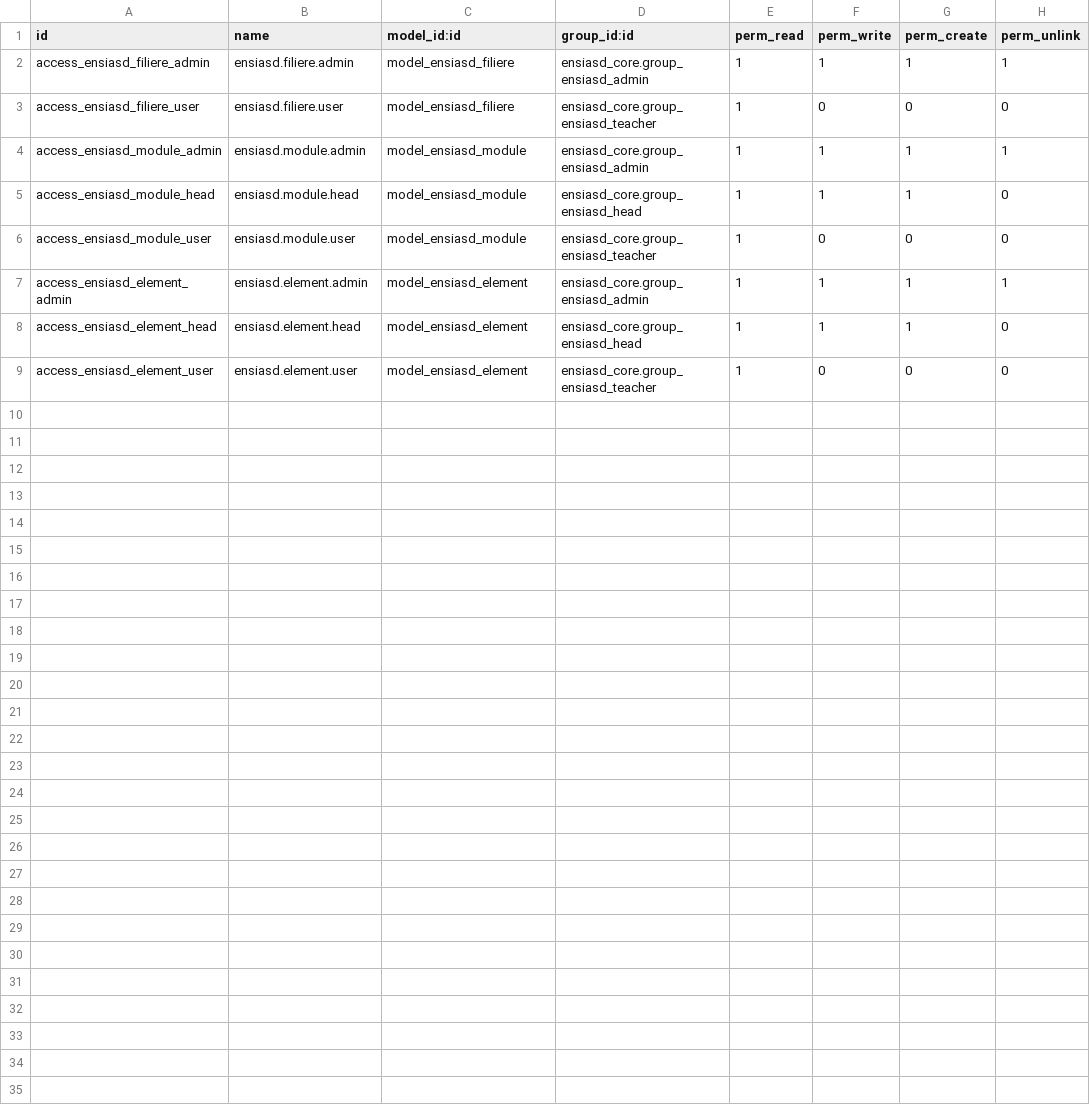
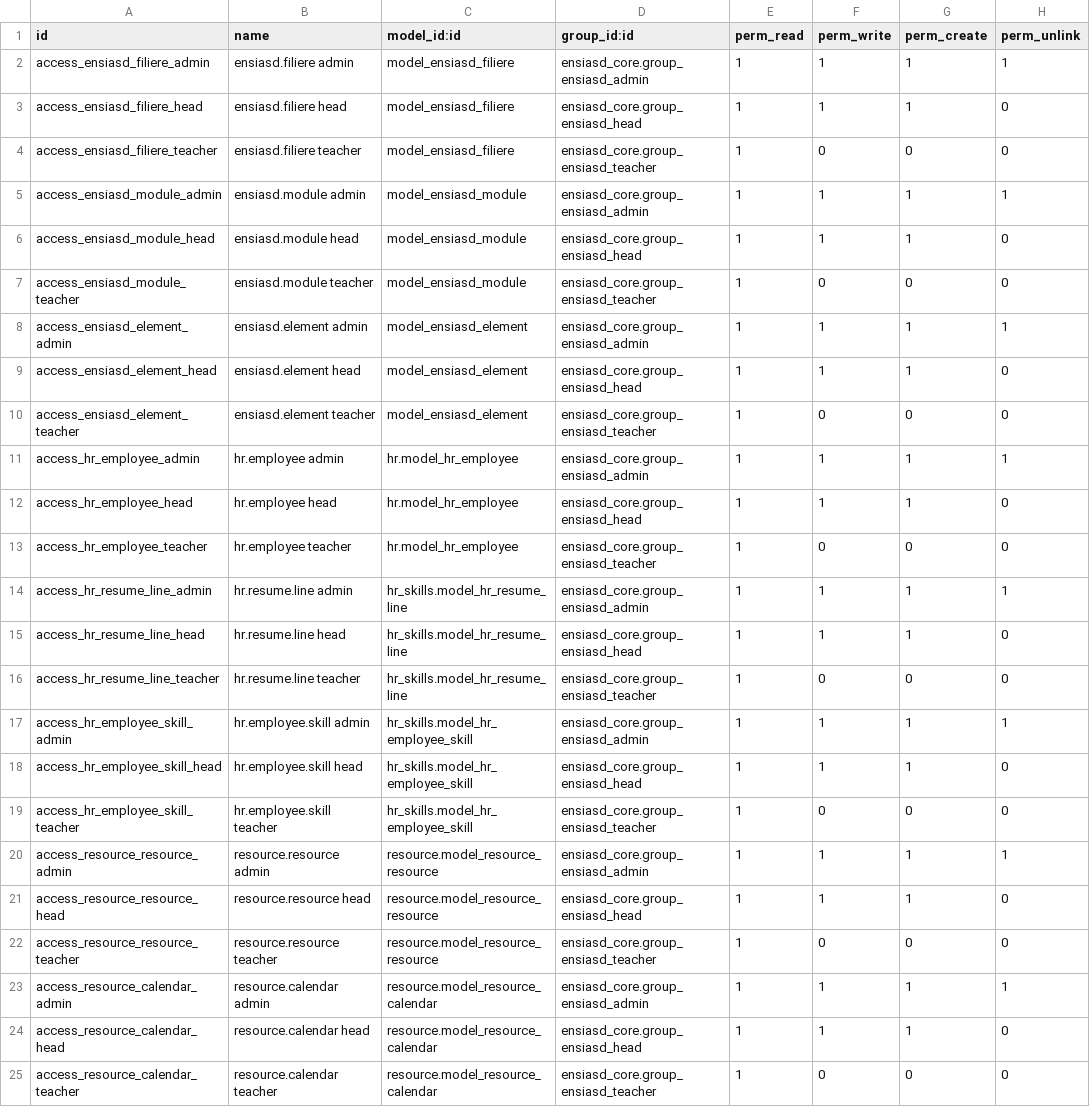
Before and after one commit to osama-jammi/ENSIASD-ERP---Syst-me-de-Gestion-Int-gr-, a CSV file: ensiasd_addons/ensiasd_academic/security/ir.model.access.csv, drawn as a sheet.

```diff
--- a/ensiasd_addons/ensiasd_academic/security/ir.model.access.csv
+++ b/ensiasd_addons/ensiasd_academic/security/ir.model.access.csv
@@ -1,9 +1,25 @@
 id,name,model_id:id,group_id:id,perm_read,perm_write,perm_create,perm_unlink
-access_ensiasd_filiere_admin,ensiasd.filiere.admin,model_ensiasd_filiere,ensiasd_core.group_ensiasd_admin,1,1,1,1
-access_ensiasd_filiere_user,ensiasd.filiere.user,model_ensiasd_filiere,ensiasd_core.group_ensiasd_teacher,1,0,0,0
-access_ensiasd_module_admin,ensiasd.module.admin,model_ensiasd_module,ensiasd_core.group_ensiasd_admin,1,1,1,1
-access_ensiasd_module_head,ensiasd.module.head,model_ensiasd_module,ensiasd_core.group_ensiasd_head,1,1,1,0
-access_ensiasd_module_user,ensiasd.module.user,model_ensiasd_module,ensiasd_core.group_ensiasd_teacher,1,0,0,0
-access_ensiasd_element_admin,ensiasd.element.admin,model_ensiasd_element,ensiasd_core.group_ensiasd_admin,1,1,1,1
-access_ensiasd_element_head,ensiasd.element.head,model_ensiasd_element,ensiasd_core.group_ensiasd_head,1,1,1,0
-access_ensiasd_element_user,ensiasd.element.user,model_ensiasd_element,ensiasd_core.group_ensiasd_teacher,1,0,0,0
+access_ensiasd_filiere_admin,ensiasd.filiere admin,model_ensiasd_filiere,ensiasd_core.group_ensiasd_admin,1,1,1,1
+access_ensiasd_filiere_head,ensiasd.filiere head,model_ensiasd_filiere,ensiasd_core.group_ensiasd_head,1,1,1,0
+access_ensiasd_filiere_teacher,ensiasd.filiere teacher,model_ensiasd_filiere,ensiasd_core.group_ensiasd_teacher,1,0,0,0
+access_ensiasd_module_admin,ensiasd.module admin,model_ensiasd_module,ensiasd_core.group_ensiasd_admin,1,1,1,1
+access_ensiasd_module_head,ensiasd.module head,model_ensiasd_module,ensiasd_core.group_ensiasd_head,1,1,1,0
+access_ensiasd_module_teacher,ensiasd.module teacher,model_ensiasd_module,ensiasd_core.group_ensiasd_teacher,1,0,0,0
+access_ensiasd_element_admin,ensiasd.element admin,model_ensiasd_element,ensiasd_core.group_ensiasd_admin,1,1,1,1
+access_ensiasd_element_head,ensiasd.element head,model_ensiasd_element,ensiasd_core.group_ensiasd_head,1,1,1,0
+access_ensiasd_element_teacher,ensiasd.element teacher,model_ensiasd_element,ensiasd_core.group_ensiasd_teacher,1,0,0,0
+access_hr_employee_admin,hr.employee admin,hr.model_hr_employee,ensiasd_core.group_ensiasd_admin,1,1,1,1
+access_hr_employee_head,hr.employee head,hr.model_hr_employee,ensiasd_core.group_ensiasd_head,1,1,1,0
+access_hr_employee_teacher,hr.employee teacher,hr.model_hr_employee,ensiasd_core.group_ensiasd_teacher,1,0,0,0
+access_hr_resume_line_admin,hr.resume.line admin,hr_skills.model_hr_resume_line,ensiasd_core.group_ensiasd_admin,1,1,1,1
+access_hr_resume_line_head,hr.resume.line head,hr_skills.model_hr_resume_line,ensiasd_core.group_ensiasd_head,1,1,1,0
+access_hr_resume_line_teacher,hr.resume.line teacher,hr_skills.model_hr_resume_line,ensiasd_core.group_ensiasd_teacher,1,0,0,0
+access_hr_employee_skill_admin,hr.employee.skill admin,hr_skills.model_hr_employee_skill,ensiasd_core.group_ensiasd_admin,1,1,1,1
+access_hr_employee_skill_head,hr.employee.skill head,hr_skills.model_hr_employee_skill,ensiasd_core.group_ensiasd_head,1,1,1,0
+access_hr_employee_skill_teacher,hr.employee.skill teacher,hr_skills.model_hr_employee_skill,ensiasd_core.group_ensiasd_teacher,1,0,0,0
+access_resource_resource_admin,resource.resource admin,resource.model_resource_resource,ensiasd_core.group_ensiasd_admin,1,1,1,1
+access_resource_resource_head,resource.resource head,resource.model_resource_resource,ensiasd_core.group_ensiasd_head,1,1,1,0
+access_resource_resource_teacher,resource.resource teacher,resource.model_resource_resource,ensiasd_core.group_ensiasd_teacher,1,0,0,0
+access_resource_calendar_admin,resource.calendar admin,resource.model_resource_calendar,ensiasd_core.group_ensiasd_admin,1,1,1,1
+access_resource_calendar_head,resource.calendar head,resource.model_resource_calendar,ensiasd_core.group_ensiasd_head,1,1,1,0
+access_resource_calendar_teacher,resource.calendar teacher,resource.model_resource_calendar,ensiasd_core.group_ensiasd_teacher,1,0,0,0
```
Also changed, not shown: 5 other files.
